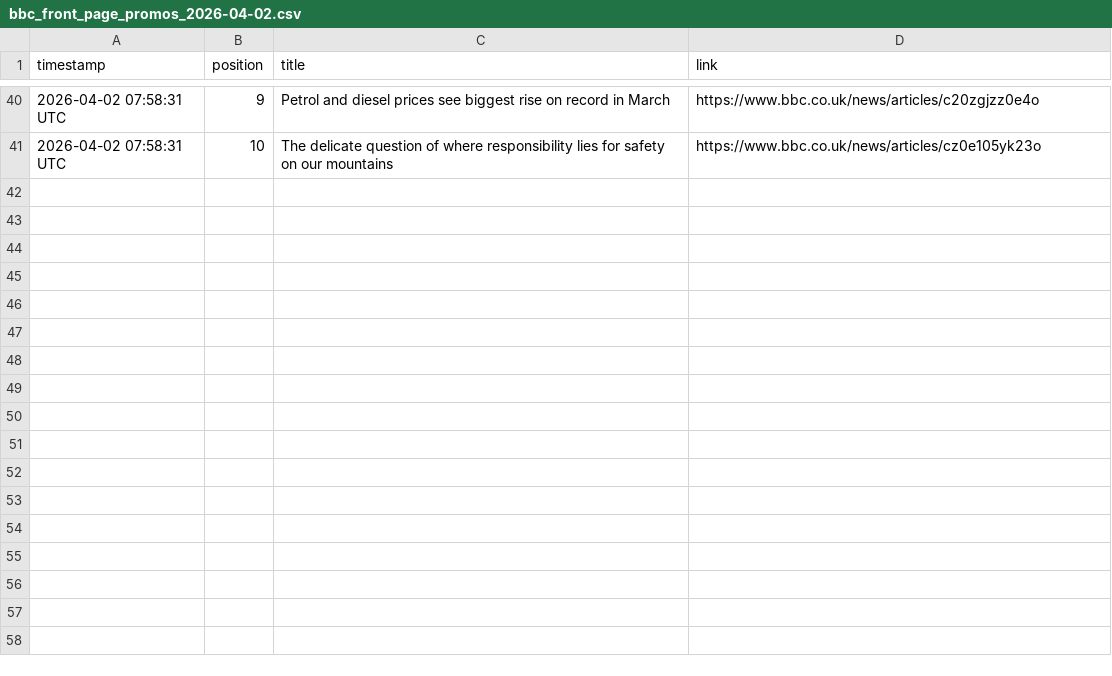
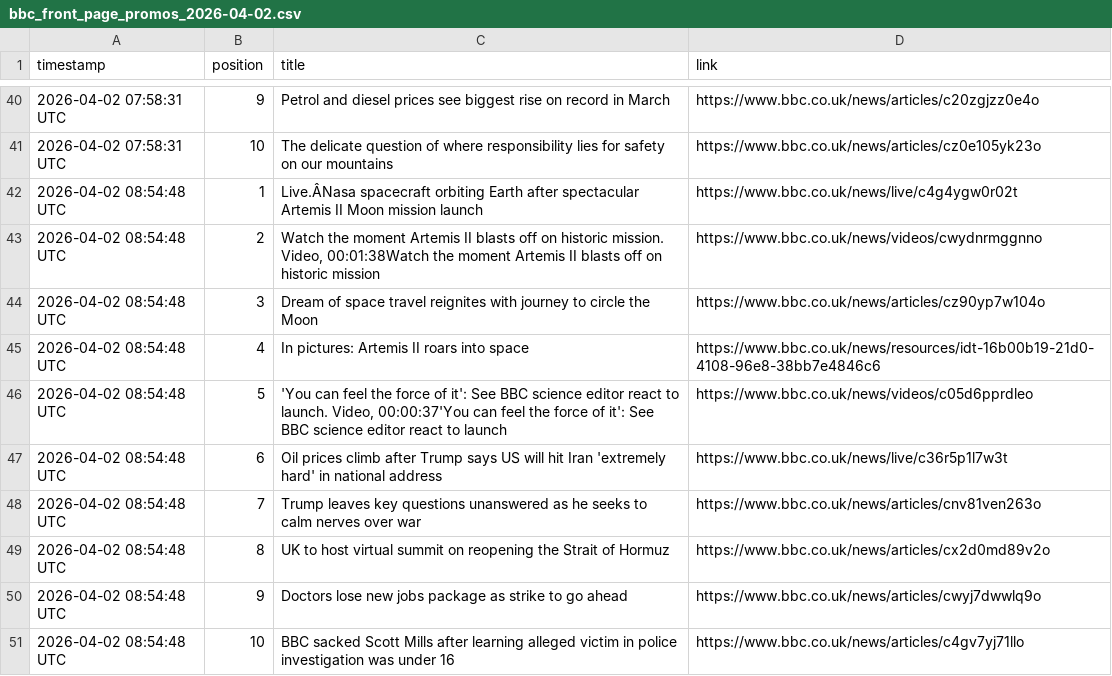
Before and after one commit to alastairherd/bbc_news_logger, a CSV file: data/bbc_front_page_promos_2026-04-02.csv, drawn as a sheet; only a part is shown, gaps mark what is left out; the diff names each change by its address in the sheet, - before the commit and + after, or states it on an @@ line.

```diff
--- a/data/bbc_front_page_promos_2026-04-02.csv
+++ b/data/bbc_front_page_promos_2026-04-02.csv
+row 42: 2026-04-02 08:54:48 UTC | 1 | Live.ÂNasa spacecraft orbiting Earth after spectacular Artemis II Moon mission launch | https://www.bbc.co.uk/news/live/c4g4ygw0r02t
+row 43: 2026-04-02 08:54:48 UTC | 2 | Watch the moment Artemis II blasts off on historic mission. Video, 00:01:38Watch the moment Artemis II blasts off on historic mission | https://www.bbc.co.uk/news/videos/cwydnrmggnno
+row 44: 2026-04-02 08:54:48 UTC | 3 | Dream of space travel reignites with journey to circle the Moon | https://www.bbc.co.uk/news/articles/cz90yp7w104o
+row 45: 2026-04-02 08:54:48 UTC | 4 | In pictures: Artemis II roars into space | https://www.bbc.co.uk/news/resources/idt-16b00b19-21d0-4108-96e8-38bb7e4846c6
+row 46: 2026-04-02 08:54:48 UTC | 5 | 'You can feel the force of it': See BBC science editor react to launch. Video, 00:00:37'You can feel the force of it': See BBC science editor react to launch | https://www.bbc.co.uk/news/videos/c05d6pprdleo
+row 47: 2026-04-02 08:54:48 UTC | 6 | Oil prices climb after Trump says US will hit Iran 'extremely hard' in national address | https://www.bbc.co.uk/news/live/c36r5p1l7w3t
+row 48: 2026-04-02 08:54:48 UTC | 7 | Trump leaves key questions unanswered as he seeks to calm nerves over war | https://www.bbc.co.uk/news/articles/cnv81ven263o
+row 49: 2026-04-02 08:54:48 UTC | 8 | UK to host virtual summit on reopening the Strait of Hormuz | https://www.bbc.co.uk/news/articles/cx2d0md89v2o
+row 50: 2026-04-02 08:54:48 UTC | 9 | Doctors lose new jobs package as strike to go ahead | https://www.bbc.co.uk/news/articles/cwyj7dwwlq9o
+row 51: 2026-04-02 08:54:48 UTC | 10 | BBC sacked Scott Mills after learning alleged victim in police investigation was under 16 | https://www.bbc.co.uk/news/articles/c4gv7yj71llo
```
Also changed, not shown: data/bbc_most_read_2026-04-02.csv.
